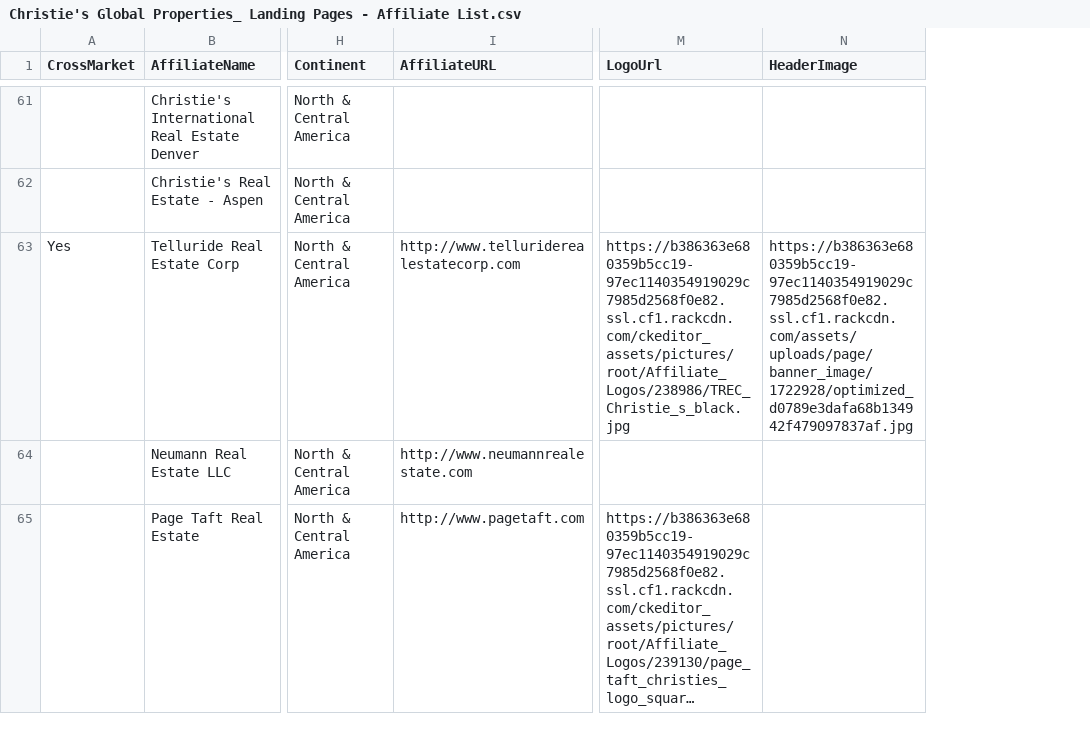
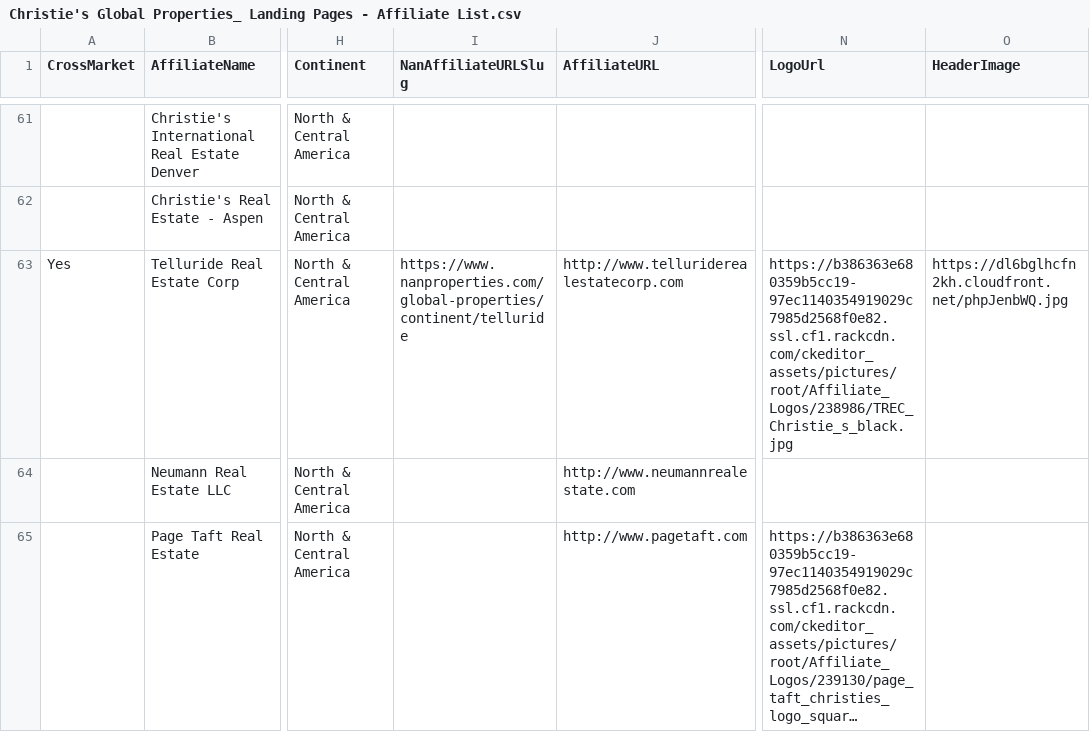
Before and after one commit to thetonyalvarez/nanproperties-node-email-sigs, a CSV file: assets/csv/Christie's Global Properties_ Landing Pages - Affiliate List.csv, drawn as a sheet; only a part is shown, gaps mark what is left out; long unchanged cells end in …; addresses are those after the commit; the diff covers the shown part only; the diff names each change by its address in the sheet, - before the commit and + after, or states it on an @@ line.

```diff
--- a/assets/csv/Christie's Global Properties_ Landing Pages - Affiliate List.csv
+++ b/assets/csv/Christie's Global Properties_ Landing Pages - Affiliate List.csv
+column I (NanAffiliateURLSlug), row 63: https://www.nanproperties.com/global-properties/continent/telluride
-O63 (HeaderImage): https://b386363e680359b5cc19-97ec1140354919029c7985d2568f0e82.ssl.cf1.rackcdn.com/assets/uploads/page/banner_image/1722928/optimized_d0789e3dafa68b134942f479097837af.jpg
+O63 (HeaderImage): https://dl6bglhcfn2kh.cloudfront.net/phpJenbWQ.jpg
```
Also changed, not shown: 10 edited cells elsewhere in this file, 42 other files.
